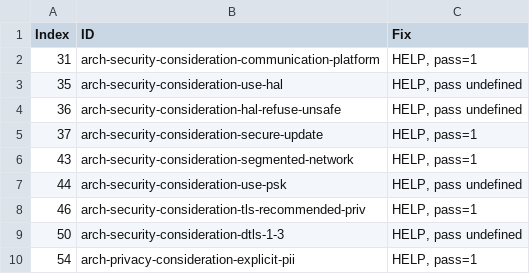
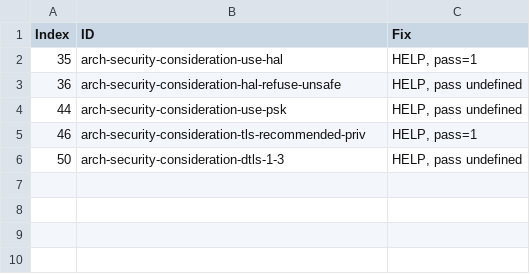
Before and after one commit to w3c/wot-architecture, a CSV file: testing/atrisk.csv, drawn as a sheet.

```diff
--- a/testing/atrisk.csv
+++ b/testing/atrisk.csv
@@ -1,7 +1,4 @@
 "Index","ID","Fix"
-31,"arch-security-consideration-communication-platform","HELP, pass=1"
-35,"arch-security-consideration-use-hal","HELP, pass undefined"
+35,"arch-security-consideration-use-hal","HELP, pass=1"
 36,"arch-security-consideration-hal-refuse-unsafe","HELP, pass undefined"
-37,"arch-security-consideration-secure-update","HELP, pass=1"
-43,"arch-security-consideration-segmented-network","HELP, pass=1"
 44,"arch-security-consideration-use-psk","HELP, pass undefined"
@@ -9,2 +6 @@
 50,"arch-security-consideration-dtls-1-3","HELP, pass undefined"
-54,"arch-privacy-consideration-explicit-pii","HELP, pass=1"
```
Also changed, not shown: testing/inputs/atrisk.csv, 3 other files.
